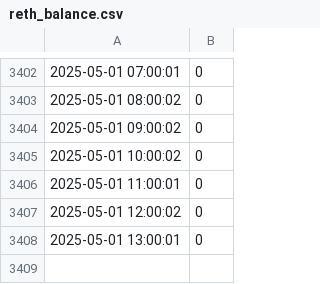
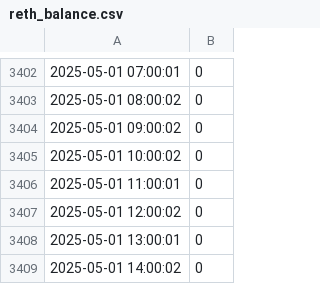
Before and after one commit to xGozz/reth-balance-data, a CSV file: reth_balance.csv, drawn as a sheet; only a part is shown, gaps mark what is left out.

Commit message:
Update rETH balance: 2025-05-01 14:00:02

```diff
--- a/reth_balance.csv
+++ b/reth_balance.csv
@@ -3408 +3408,2 @@
 2025-05-01 13:00:01,0
+2025-05-01 14:00:02,0
```
